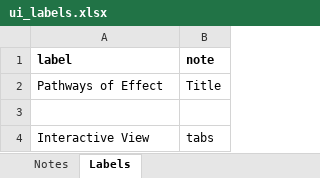
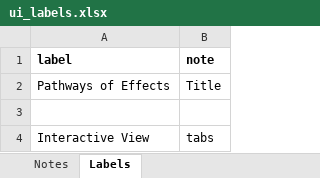
Before and after one commit to marleyaikens/CWS-Pathway-of-Effects, an Excel workbook: inst/extdata/ui_labels.xlsx, sheet Labels, drawn as a sheet; only a part is shown; values as stored, in another font and other column widths than the file's, no borders; the diff names each change by its address in the sheet, - before the commit and + after, or states it on an @@ line.

```diff
--- a/inst/extdata/ui_labels.xlsx (sheet Labels)
+++ b/inst/extdata/ui_labels.xlsx (sheet Labels)
-A2 (label): Pathways of Effect
+A2 (label): Pathways of Effects
```
Also changed, not shown: 12 other files.
